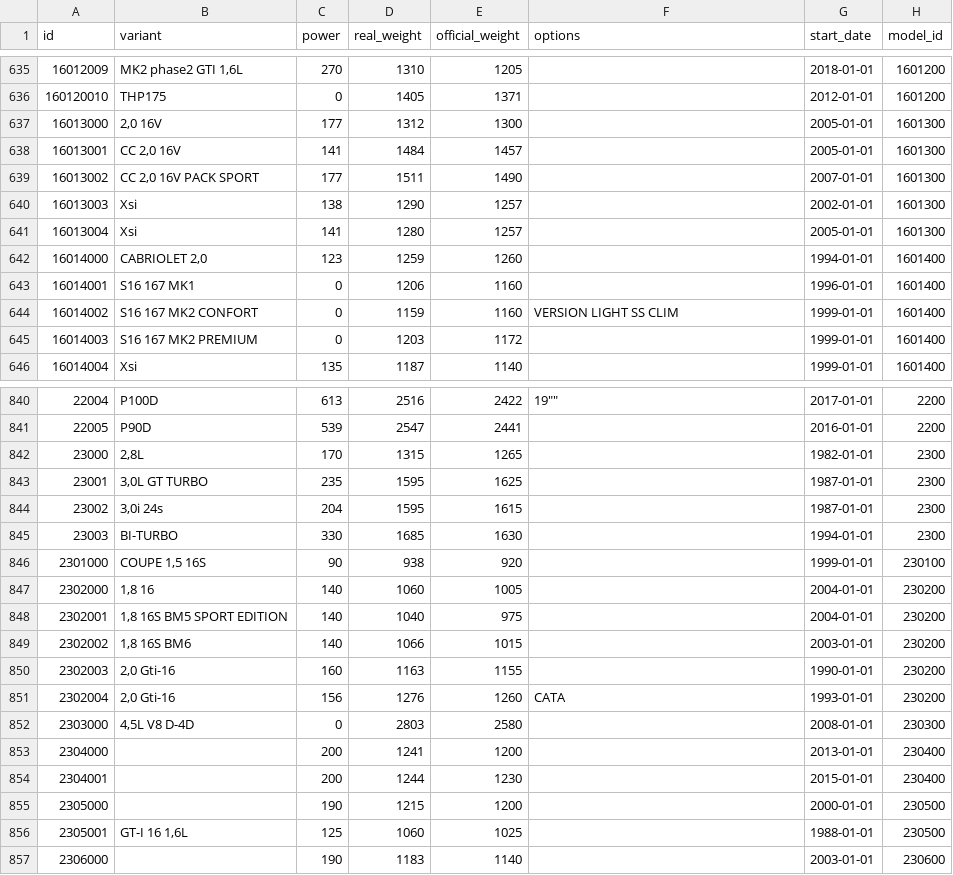
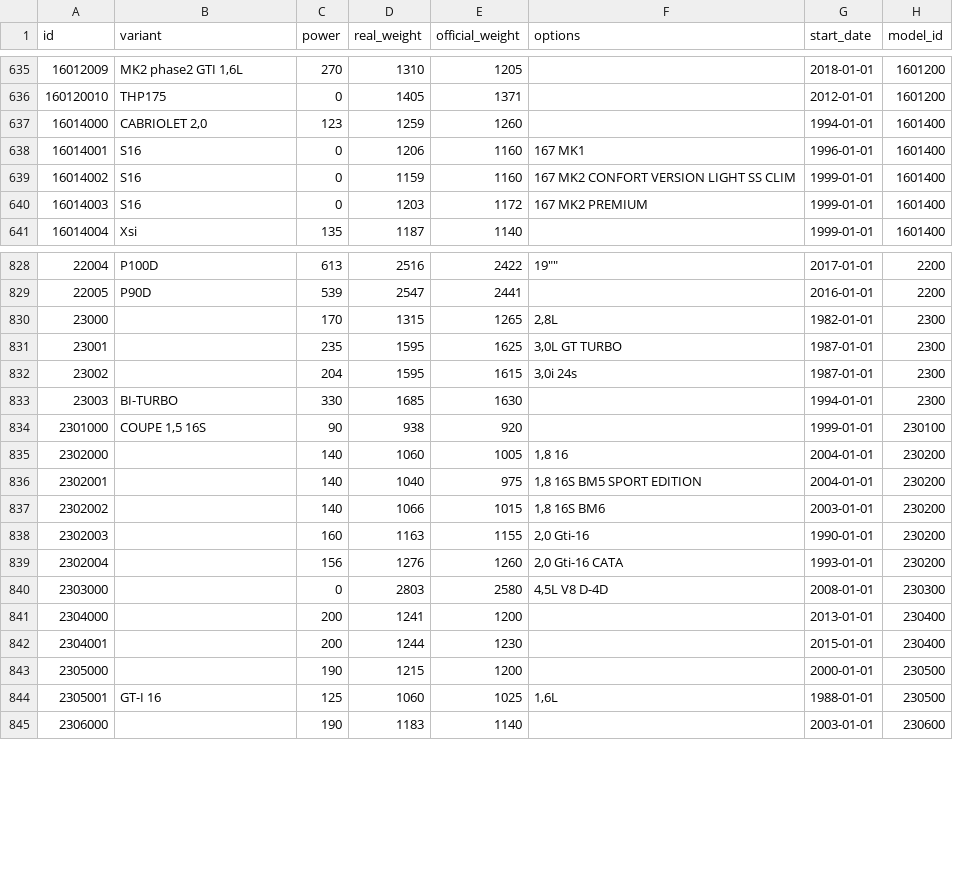
Before and after one commit to kabilbebop/web-development-course, a CSV file: src/main/resources/db/data/cars.csv, drawn as a sheet; only a part is shown, gaps mark what is left out; the diff covers the shown part only.

```diff
--- a/src/main/resources/db/data/cars.csv
+++ b/src/main/resources/db/data/cars.csv
@@ -636,11 +636,6 @@ id; variant; power; real_weight; official_weight; options; start_date; model_id
 160120010;THP175;0;1405;1371;;2012-01-01;1601200
-16013000;2,0 16V;177;1312;1300;;2005-01-01;1601300
-16013001;CC 2,0 16V;141;1484;1457;;2005-01-01;1601300
-16013002;CC 2,0 16V PACK SPORT;177;1511;1490;;2007-01-01;1601300
-16013003;Xsi;138;1290;1257;;2002-01-01;1601300
-16013004;Xsi;141;1280;1257;;2005-01-01;1601300
 16014000;CABRIOLET 2,0;123;1259;1260;;1994-01-01;1601400
-16014001;S16 167 MK1;0;1206;1160;;1996-01-01;1601400
-16014002;S16 167 MK2 CONFORT;0;1159;1160;VERSION LIGHT SS CLIM;1999-01-01;1601400
-16014003;S16 167 MK2 PREMIUM;0;1203;1172;;1999-01-01;1601400
+16014001;S16;0;1206;1160;167 MK1;1996-01-01;1601400
+16014002;S16;0;1159;1160;167 MK2 CONFORT VERSION LIGHT SS CLIM;1999-01-01;1601400
+16014003;S16;0;1203;1172;167 MK2 PREMIUM;1999-01-01;1601400
 16014004;Xsi;135;1187;1140;;1999-01-01;1601400
@@ -841,13 +829,13 @@ id; variant; power; real_weight; official_weight; options; start_date; model_id
 22005;P90D;539;2547;2441;;2016-01-01;2200
-23000;2,8L;170;1315;1265;;1982-01-01;2300
-23001;3,0L GT TURBO;235;1595;1625;;1987-01-01;2300
-23002;3,0i 24s;204;1595;1615;;1987-01-01;2300
+23000;;170;1315;1265;2,8L;1982-01-01;2300
+23001;;235;1595;1625;3,0L GT TURBO;1987-01-01;2300
+23002;;204;1595;1615;3,0i 24s;1987-01-01;2300
 23003;BI-TURBO;330;1685;1630;;1994-01-01;2300
 2301000;COUPE 1,5 16S;90;938;920;;1999-01-01;230100
-2302000;1,8 16;140;1060;1005;;2004-01-01;230200
-2302001;1,8 16S BM5 SPORT EDITION;140;1040;975;;2004-01-01;230200
-2302002;1,8 16S BM6;140;1066;1015;;2003-01-01;230200
-2302003;2,0 Gti-16;160;1163;1155;;1990-01-01;230200
-2302004;2,0 Gti-16;156;1276;1260;CATA;1993-01-01;230200
-2303000;4,5L V8 D-4D;0;2803;2580;;2008-01-01;230300
+2302000;;140;1060;1005;1,8 16;2004-01-01;230200
+2302001;;140;1040;975;1,8 16S BM5 SPORT EDITION;2004-01-01;230200
+2302002;;140;1066;1015;1,8 16S BM6;2003-01-01;230200
+2302003;;160;1163;1155;2,0 Gti-16;1990-01-01;230200
+2302004;;156;1276;1260;2,0 Gti-16 CATA;1993-01-01;230200
+2303000;;0;2803;2580;4,5L V8 D-4D;2008-01-01;230300
 2304000;;200;1241;1200;;2013-01-01;230400
@@ -855,3 +843,3 @@ id; variant; power; real_weight; official_weight; options; start_date; model_id
 2305000;;190;1215;1200;;2000-01-01;230500
-2305001;GT-I 16 1,6L;125;1060;1025;;1988-01-01;230500
+2305001;GT-I 16;125;1060;1025;1,6L;1988-01-01;230500
 2306000;;190;1183;1140;;2003-01-01;230600
```
Also changed, not shown: 7 removed rows and 73 edited cells elsewhere in this file, src/main/resources/db/data/models.csv, 17 other files.
